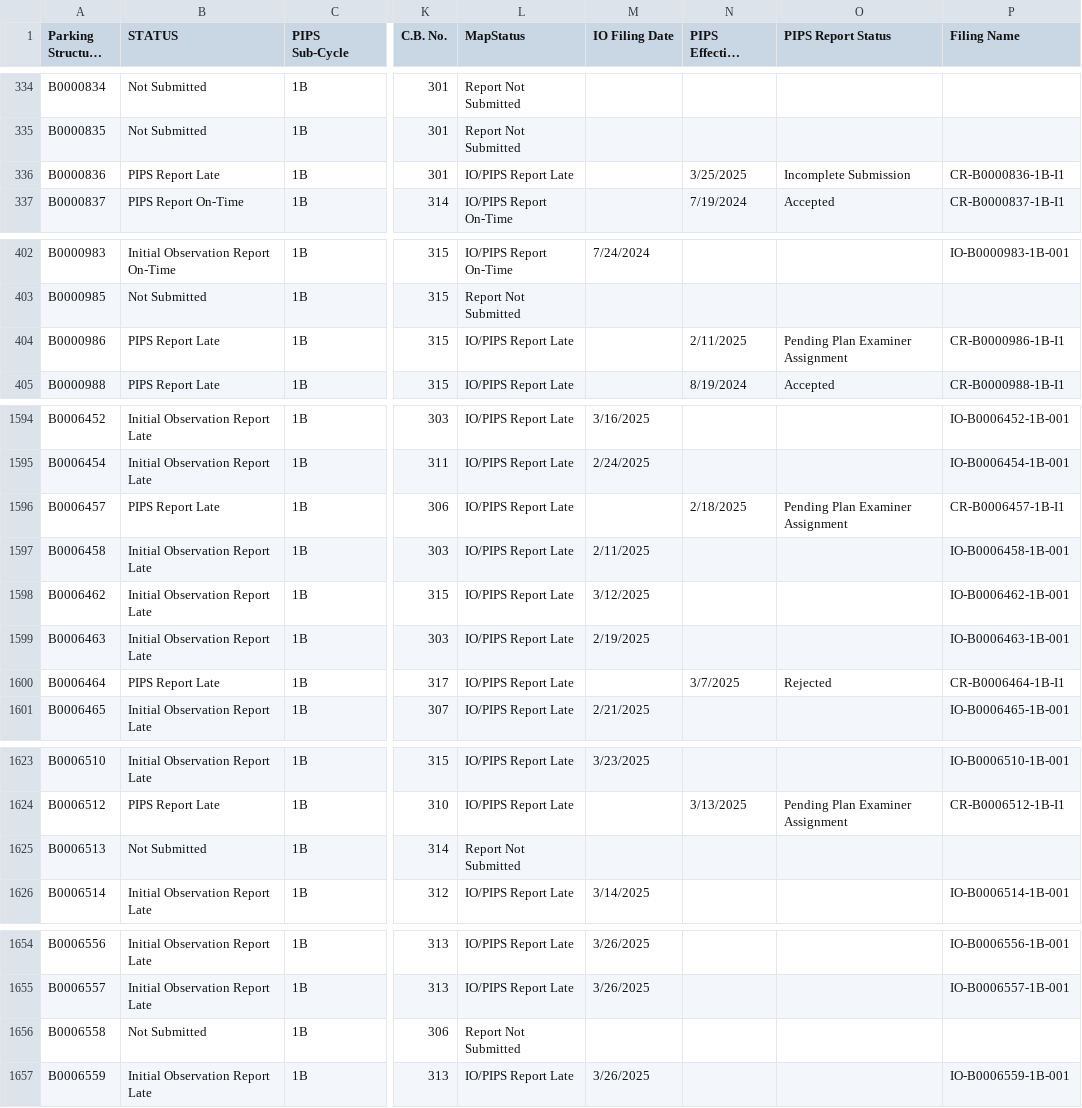
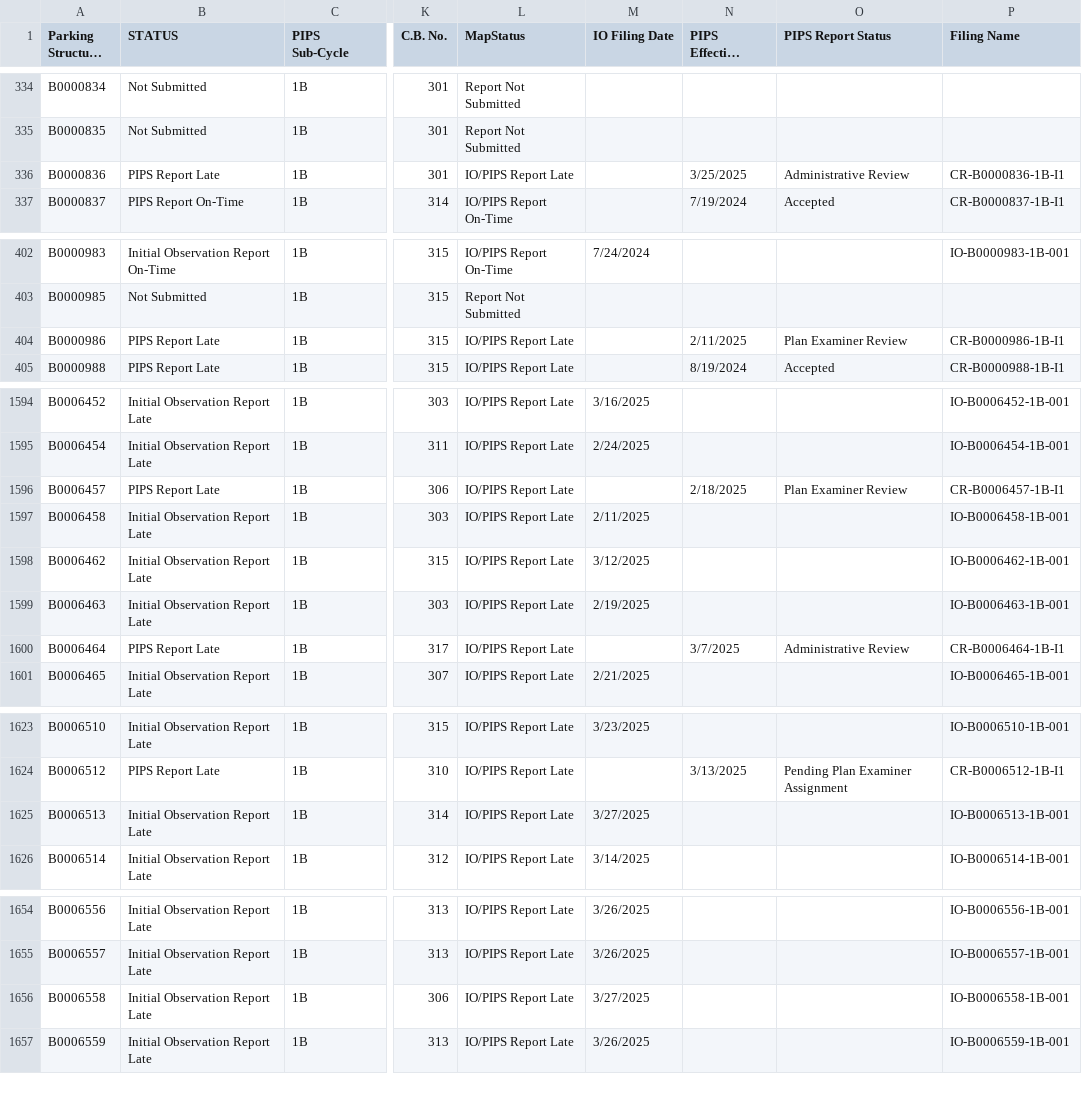
Before and after one commit to NYCDOB/ParkingStructures_InitialObservationReports, a CSV file: data/IO_Status.csv, drawn as a sheet; only a part is shown, gaps mark what is left out; long unchanged cells end in …; the diff covers the shown part only; the diff names each change by its address in the sheet, - before the commit and + after, or states it on an @@ line.

```diff
--- a/data/IO_Status.csv
+++ b/data/IO_Status.csv
-O336 (PIPS Report Status): Incomplete Submission
+O336 (PIPS Report Status): Administrative Review
-O404 (PIPS Report Status): Pending Plan Examiner Assignment
+O404 (PIPS Report Status): Plan Examiner Review
-O1596 (PIPS Report Status): Pending Plan Examiner Assignment
+O1596 (PIPS Report Status): Plan Examiner Review
-O1600 (PIPS Report Status): Rejected
+O1600 (PIPS Report Status): Administrative Review
-B1625 (STATUS): Not Submitted
+B1625 (STATUS): Initial Observation Report Late
-L1625 (MapStatus): Report Not Submitted
+L1625 (MapStatus): IO/PIPS Report Late
-M1625 (IO Filing Date): (empty)
+M1625 (IO Filing Date): 3/27/2025
-P1625 (Filing Name): (empty)
+P1625 (Filing Name): IO-B0006513-1B-001
-B1656 (STATUS): Not Submitted
+B1656 (STATUS): Initial Observation Report Late
-L1656 (MapStatus): Report Not Submitted
+L1656 (MapStatus): IO/PIPS Report Late
-M1656 (IO Filing Date): (empty)
+M1656 (IO Filing Date): 3/27/2025
-P1656 (Filing Name): (empty)
+P1656 (Filing Name): IO-B0006558-1B-001
```
Also changed, not shown: 10 added rows, 1 removed row and 11 edited cells elsewhere in this file.
